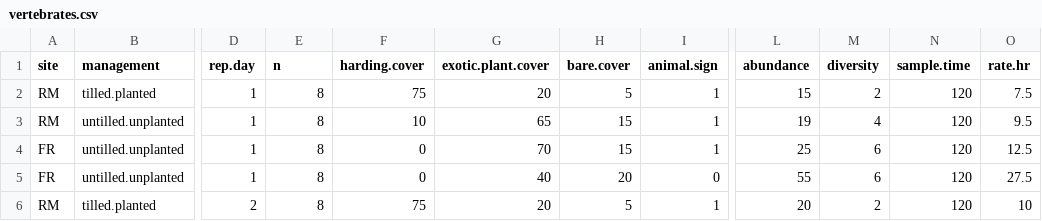
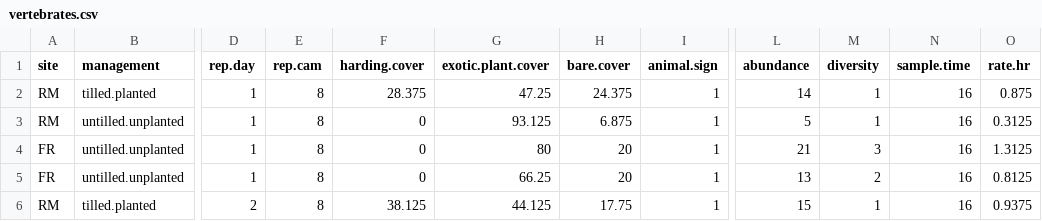
Before and after one commit to cjlortie/harding.invasion.networks, a CSV file: data/vertebrates.csv, drawn as a sheet; only a part is shown, gaps mark what is left out; the diff covers the shown part only; the diff names each change by its address in the sheet, - before the commit and + after, or states it on an @@ line.

```diff
--- a/data/vertebrates.csv
+++ b/data/vertebrates.csv
-E1: n
+E1: rep.cam
-F2 (harding.cover): 75
+F2 (harding.cover): 28.375
-G2 (exotic.plant.cover): 20
+G2 (exotic.plant.cover): 47.25
-H2 (bare.cover): 5
+H2 (bare.cover): 24.375
-L2 (abundance): 15
+L2 (abundance): 14
-M2 (diversity): 2
+M2 (diversity): 1
-N2:N6 (sample.time): 120
+N2:N6 (sample.time): 16
-O2 (rate.hr): 7.5
+O2 (rate.hr): 0.875
-F3 (harding.cover): 10
+F3 (harding.cover): 0
-G3 (exotic.plant.cover): 65
+G3 (exotic.plant.cover): 93.125
-H3 (bare.cover): 15
+H3 (bare.cover): 6.875
-L3 (abundance): 19
+L3 (abundance): 5
-M3 (diversity): 4
+M3 (diversity): 1
-O3 (rate.hr): 9.5
+O3 (rate.hr): 0.3125
-G4 (exotic.plant.cover): 70
+G4 (exotic.plant.cover): 80
-H4 (bare.cover): 15
+H4 (bare.cover): 20
-L4 (abundance): 25
+L4 (abundance): 21
-M4 (diversity): 6
+M4 (diversity): 3
-O4 (rate.hr): 12.5
+O4 (rate.hr): 1.3125
-G5 (exotic.plant.cover): 40
+G5 (exotic.plant.cover): 66.25
-I5 (animal.sign): 0
+I5 (animal.sign): 1
-L5 (abundance): 55
+L5 (abundance): 13
-M5 (diversity): 6
+M5 (diversity): 2
-O5 (rate.hr): 27.5
+O5 (rate.hr): 0.8125
-F6 (harding.cover): 75
+F6 (harding.cover): 38.125
-G6 (exotic.plant.cover): 20
+G6 (exotic.plant.cover): 44.125
-H6 (bare.cover): 5
+H6 (bare.cover): 17.75
-L6 (abundance): 20
+L6 (abundance): 15
-M6 (diversity): 2
+M6 (diversity): 1
-O6 (rate.hr): 10
+O6 (rate.hr): 0.9375
```
Also changed, not shown: 46 edited cells elsewhere in this file, 1 other file.
